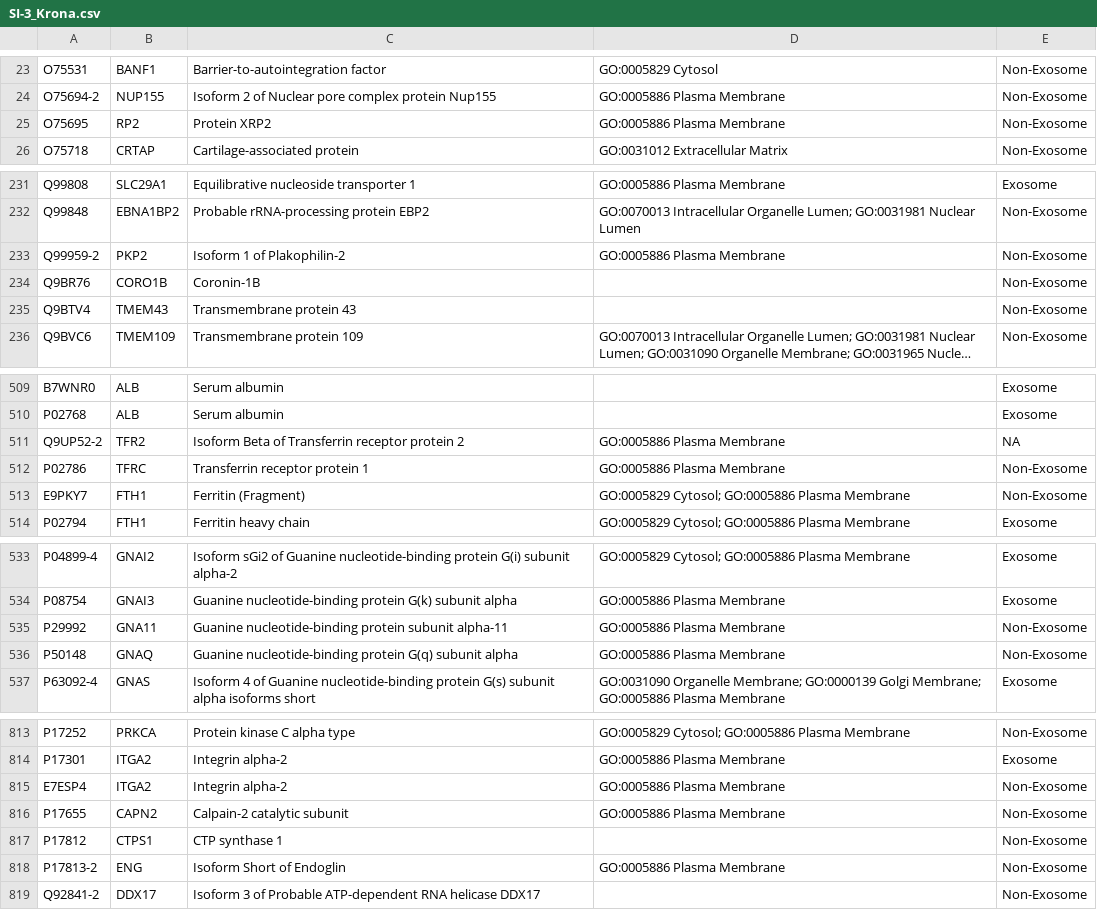
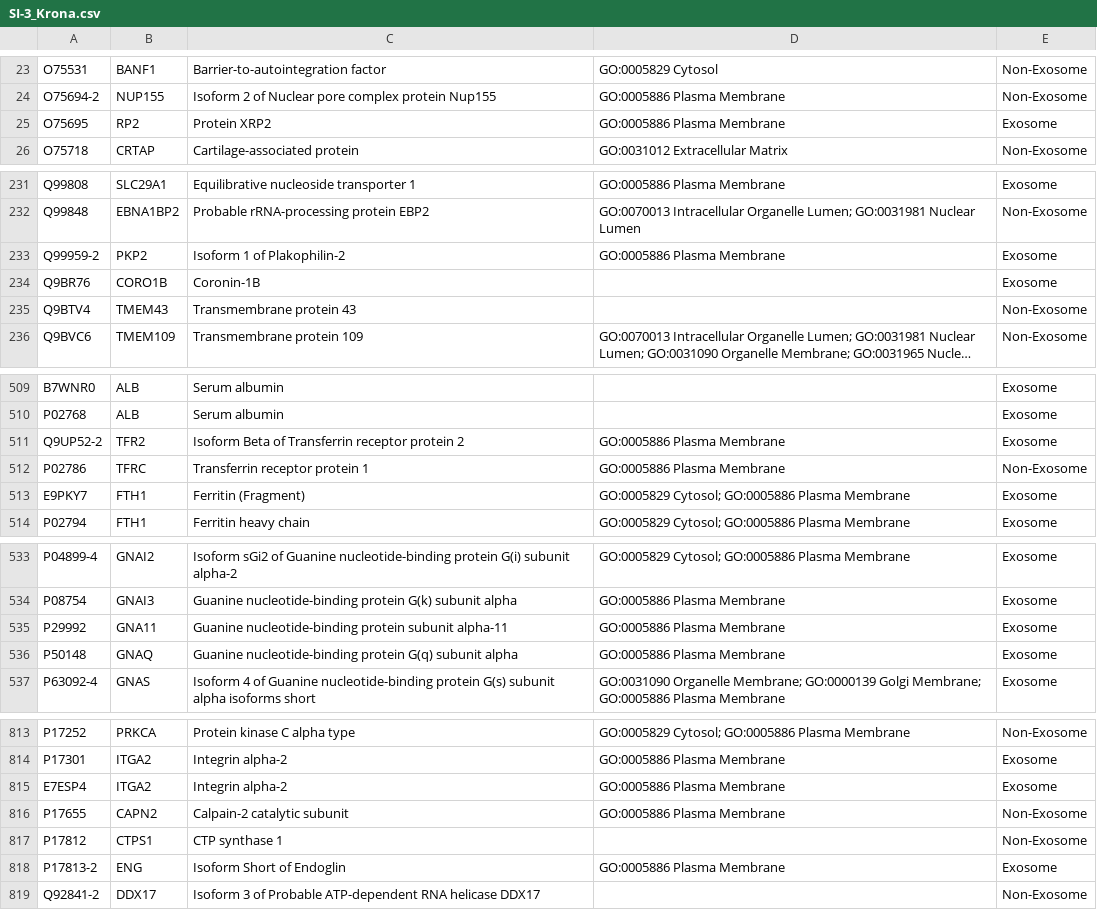
Before and after one commit to pariswu1988/SKBR3B_Exosome_Proteome, a CSV file: Tables/SI-3_Krona.csv, drawn as a sheet; only a part is shown, gaps mark what is left out; long unchanged cells end in …; the diff covers the shown part only.

```diff
--- a/Tables/SI-3_Krona.csv
+++ b/Tables/SI-3_Krona.csv
@@ -24,3 +24,3 @@
 "O75694-2","NUP155","Isoform 2 of Nuclear pore complex protein Nup155 ","GO:0005886 Plasma Membrane","Non-Exosome"
-"O75695","RP2","Protein XRP2 ","GO:0005886 Plasma Membrane","Non-Exosome"
+"O75695","RP2","Protein XRP2 ","GO:0005886 Plasma Membrane","Exosome"
 "O75718","CRTAP","Cartilage-associated protein ","GO:0031012 Extracellular Matrix","Non-Exosome"
@@ -232,4 +232,4 @@
 "Q99848","EBNA1BP2","Probable rRNA-processing protein EBP2 ","GO:0070013 Intracellular Organelle Lumen; GO:0031981 Nuclear Lumen","Non-Exosome"
-"Q99959-2","PKP2","Isoform 1 of Plakophilin-2 ","GO:0005886 Plasma Membrane","Non-Exosome"
-"Q9BR76","CORO1B","Coronin-1B ","","Non-Exosome"
+"Q99959-2","PKP2","Isoform 1 of Plakophilin-2 ","GO:0005886 Plasma Membrane","Exosome"
+"Q9BR76","CORO1B","Coronin-1B ","","Exosome"
 "Q9BTV4","TMEM43","Transmembrane protein 43 ","","Non-Exosome"
@@ -510,5 +510,5 @@
 "P02768","ALB","Serum albumin ","","Exosome"
-"Q9UP52-2","TFR2","Isoform Beta of Transferrin receptor protein 2 ","GO:0005886 Plasma Membrane",NA
+"Q9UP52-2","TFR2","Isoform Beta of Transferrin receptor protein 2 ","GO:0005886 Plasma Membrane","Exosome"
 "P02786","TFRC","Transferrin receptor protein 1 ","GO:0005886 Plasma Membrane","Non-Exosome"
-"E9PKY7","FTH1","Ferritin (Fragment) ","GO:0005829 Cytosol; GO:0005886 Plasma Membrane","Non-Exosome"
+"E9PKY7","FTH1","Ferritin (Fragment) ","GO:0005829 Cytosol; GO:0005886 Plasma Membrane","Exosome"
 "P02794","FTH1","Ferritin heavy chain ","GO:0005829 Cytosol; GO:0005886 Plasma Membrane","Exosome"
@@ -534,4 +534,4 @@
 "P08754","GNAI3","Guanine nucleotide-binding protein G(k) subunit alpha ","GO:0005886 Plasma Membrane","Exosome"
-"P29992","GNA11","Guanine nucleotide-binding protein subunit alpha-11 ","GO:0005886 Plasma Membrane","Non-Exosome"
-"P50148","GNAQ","Guanine nucleotide-binding protein G(q) subunit alpha ","GO:0005886 Plasma Membrane","Non-Exosome"
+"P29992","GNA11","Guanine nucleotide-binding protein subunit alpha-11 ","GO:0005886 Plasma Membrane","Exosome"
+"P50148","GNAQ","Guanine nucleotide-binding protein G(q) subunit alpha ","GO:0005886 Plasma Membrane","Exosome"
 "P63092-4","GNAS","Isoform 4 of Guanine nucleotide-binding protein G(s) subunit alpha isoforms short ","GO:0031090 Organelle Membrane; GO:0000139 Golgi Membrane; GO:0005886 Plasma Membrane","Exosome"
@@ -814,6 +814,6 @@
 "P17301","ITGA2","Integrin alpha-2 ","GO:0005886 Plasma Membrane","Exosome"
-"E7ESP4","ITGA2","Integrin alpha-2 ","GO:0005886 Plasma Membrane","Non-Exosome"
+"E7ESP4","ITGA2","Integrin alpha-2 ","GO:0005886 Plasma Membrane","Exosome"
 "P17655","CAPN2","Calpain-2 catalytic subunit ","GO:0005886 Plasma Membrane","Non-Exosome"
 "P17812","CTPS1","CTP synthase 1 ","","Non-Exosome"
-"P17813-2","ENG","Isoform Short of Endoglin ","GO:0005886 Plasma Membrane","Non-Exosome"
+"P17813-2","ENG","Isoform Short of Endoglin ","GO:0005886 Plasma Membrane","Exosome"
 "Q92841-2","DDX17","Isoform 3 of Probable ATP-dependent RNA helicase DDX17 ","","Non-Exosome"
```
Also changed, not shown: 30 edited cells elsewhere in this file, Data/markers.csv, Tables/SI-1_Proteins.csv, 19 other files.
